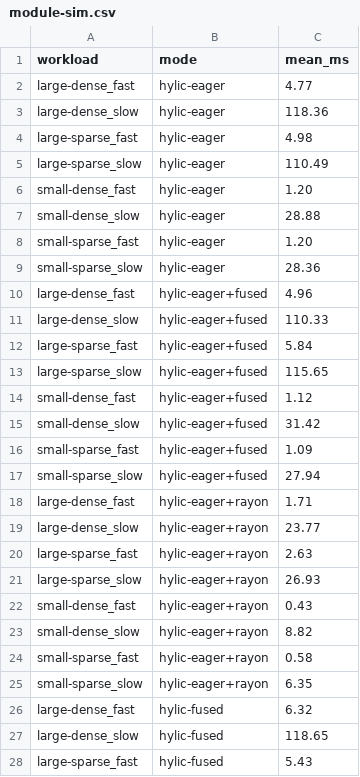
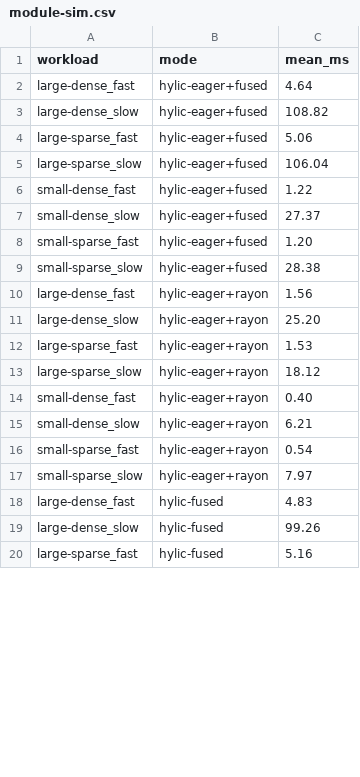
Before and after one commit to hylic-recursion/hylic-docs, a CSV file: book/src/bench-results/module-sim.csv, drawn as a sheet; only a part is shown; the diff covers the shown part only.

```diff
--- a/book/src/bench-results/module-sim.csv
+++ b/book/src/bench-results/module-sim.csv
@@ -1,28 +1,20 @@
 workload,mode,mean_ms
-large-dense_fast,hylic-eager,4.77
-large-dense_slow,hylic-eager,118.36
-large-sparse_fast,hylic-eager,4.98
-large-sparse_slow,hylic-eager,110.49
-small-dense_fast,hylic-eager,1.20
-small-dense_slow,hylic-eager,28.88
-small-sparse_fast,hylic-eager,1.20
-small-sparse_slow,hylic-eager,28.36
-large-dense_fast,hylic-eager+fused,4.96
-large-dense_slow,hylic-eager+fused,110.33
-large-sparse_fast,hylic-eager+fused,5.84
-large-sparse_slow,hylic-eager+fused,115.65
-small-dense_fast,hylic-eager+fused,1.12
-small-dense_slow,hylic-eager+fused,31.42
-small-sparse_fast,hylic-eager+fused,1.09
-small-sparse_slow,hylic-eager+fused,27.94
-large-dense_fast,hylic-eager+rayon,1.71
-large-dense_slow,hylic-eager+rayon,23.77
-large-sparse_fast,hylic-eager+rayon,2.63
-large-sparse_slow,hylic-eager+rayon,26.93
-small-dense_fast,hylic-eager+rayon,0.43
-small-dense_slow,hylic-eager+rayon,8.82
-small-sparse_fast,hylic-eager+rayon,0.58
-small-sparse_slow,hylic-eager+rayon,6.35
-large-dense_fast,hylic-fused,6.32
-large-dense_slow,hylic-fused,118.65
-large-sparse_fast,hylic-fused,5.43
+large-dense_fast,hylic-eager+fused,4.64
+large-dense_slow,hylic-eager+fused,108.82
+large-sparse_fast,hylic-eager+fused,5.06
+large-sparse_slow,hylic-eager+fused,106.04
+small-dense_fast,hylic-eager+fused,1.22
+small-dense_slow,hylic-eager+fused,27.37
+small-sparse_fast,hylic-eager+fused,1.20
+small-sparse_slow,hylic-eager+fused,28.38
+large-dense_fast,hylic-eager+rayon,1.56
+large-dense_slow,hylic-eager+rayon,25.20
+large-sparse_fast,hylic-eager+rayon,1.53
+large-sparse_slow,hylic-eager+rayon,18.12
+small-dense_fast,hylic-eager+rayon,0.40
+small-dense_slow,hylic-eager+rayon,6.21
+small-sparse_fast,hylic-eager+rayon,0.54
+small-sparse_slow,hylic-eager+rayon,7.97
+large-dense_fast,hylic-fused,4.83
+large-dense_slow,hylic-fused,99.26
+large-sparse_fast,hylic-fused,5.16
```
Also changed, not shown: 8 removed rows and 44 edited cells elsewhere in this file, 16 other files.
